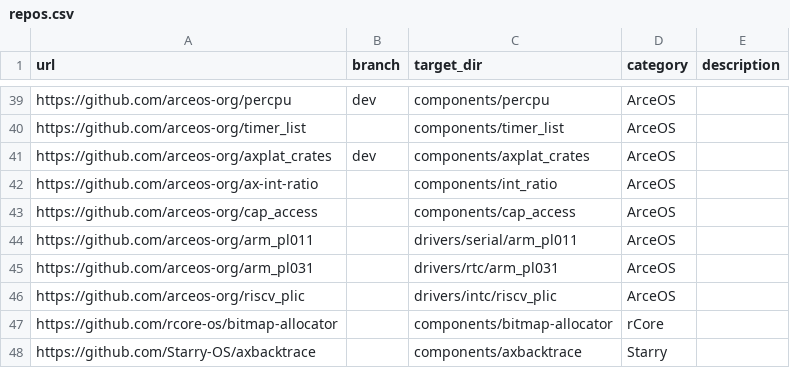
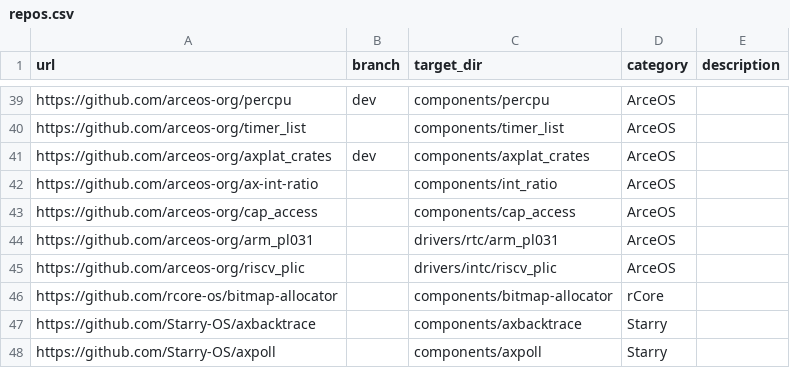
Before and after one commit to zKurisu/tgoskits, a CSV file: scripts/repo/repos.csv, drawn as a sheet; only a part is shown, gaps mark what is left out; the shorter side is filled out with more unchanged rows.

Commit message:
Remove ARM PL011 UART driver and integrate DesignWare APB UART support (#965)
- Deleted the ARM PL011 UART driver files including README, source code, and related documentation.
- Introduced a new DesignWare APB UART backend for NS16550-compatible core in the `some-serial` module.
- Updated the `some-serial` module to support DesignWare APB UART alongside existing NS16550 implementations.
- Modified the kernel and device drivers to utilize the new `some-serial` module instead of the removed ARM PL011 driver.
- Adjusted Cargo.toml dependencies to reflect the removal of `dw_apb_uart` and the addition of `some-serial`.

```diff
--- a/scripts/repo/repos.csv
+++ b/scripts/repo/repos.csv
@@ -43,3 +43,2 @@ https://github.com/arceos-org/ax-int-ratio,,components/int_ratio,ArceOS,
 https://github.com/arceos-org/cap_access,,components/cap_access,ArceOS,
-https://github.com/arceos-org/arm_pl011,,drivers/serial/arm_pl011,ArceOS,
 https://github.com/arceos-org/arm_pl031,,drivers/rtc/arm_pl031,ArceOS,
```
Also changed, not shown: 58 other files.
